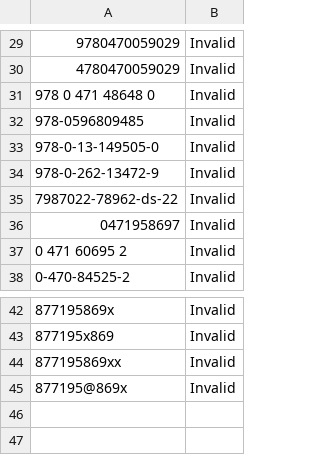
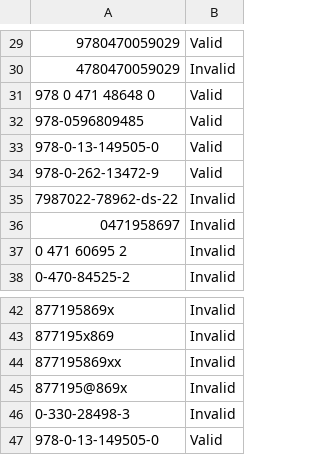
Before and after one commit to Ekczile/isbn, a CSV file: isbnverified.csv, drawn as a sheet; only a part is shown, gaps mark what is left out; the diff covers the shown part only.

```diff
--- a/isbnverified.csv
+++ b/isbnverified.csv
@@ -29,7 +29,7 @@
-9780470059029,Invalid
+9780470059029,Valid
 4780470059029,Invalid
-978 0 471 48648 0,Invalid
-978-0596809485,Invalid
-978-0-13-149505-0,Invalid
-978-0-262-13472-9,Invalid
+978 0 471 48648 0,Valid
+978-0596809485,Valid
+978-0-13-149505-0,Valid
+978-0-262-13472-9,Valid
 7987022-78962-ds-22,Invalid
@@ -45 +45,3 @@
 877195@869x,Invalid
+0-330-28498-3,Invalid
+978-0-13-149505-0,Valid
```
Also changed, not shown: 27 edited cells elsewhere in this file, isbn.csv, 2 other files.
